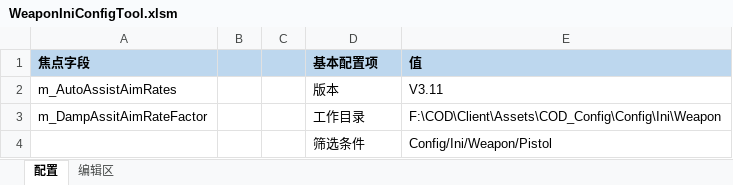
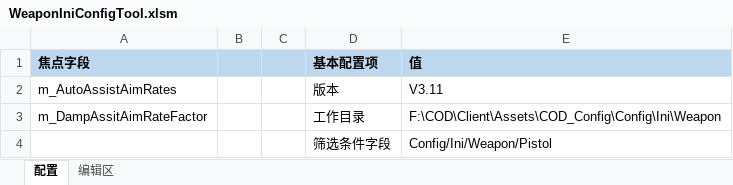
Before and after one commit to NewYoung1985/WeaponIniTool, an Excel workbook: WeaponIniConfigTool.xlsm, sheet 配置, drawn as a sheet; values as stored, in another font and other column widths than the file's, no borders; charts and pictures not drawn; the diff names each change by its address in the sheet, - before the commit and + after, or states it on an @@ line.

```diff
--- a/WeaponIniConfigTool.xlsm (sheet 配置)
+++ b/WeaponIniConfigTool.xlsm (sheet 配置)
-D4 (基本配置项): 筛选条件
+D4 (基本配置项): 筛选条件字段
```
Also changed, not shown: sheet 编辑区, formulas that keep their value.
